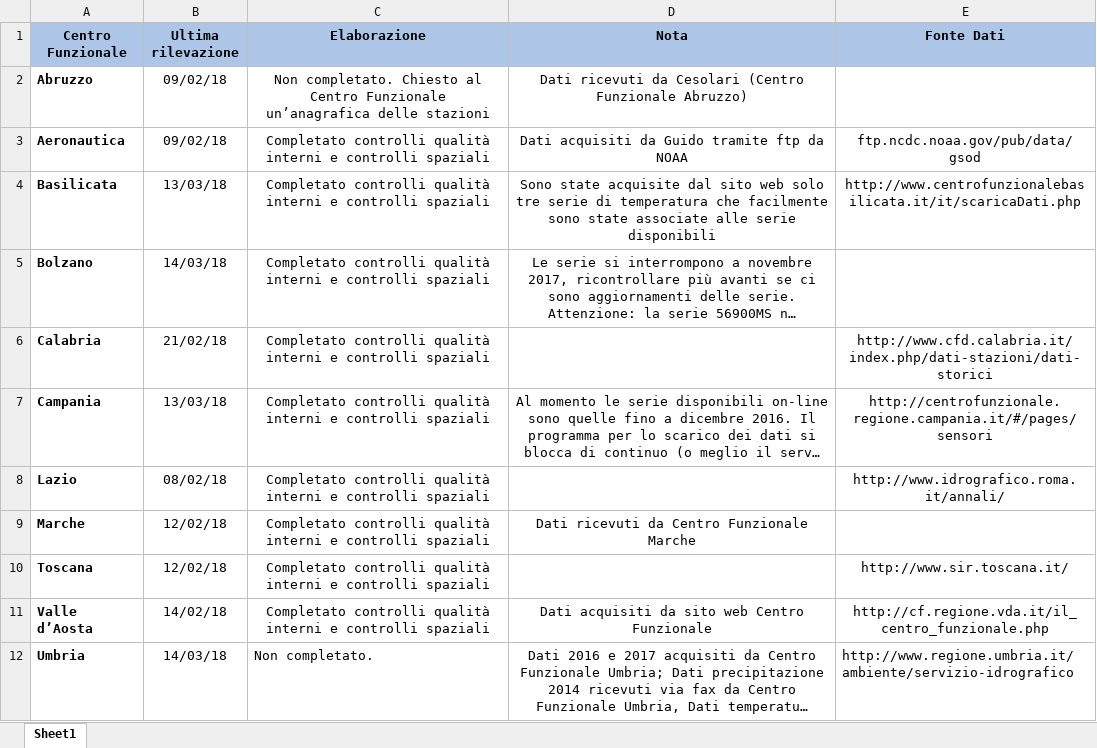
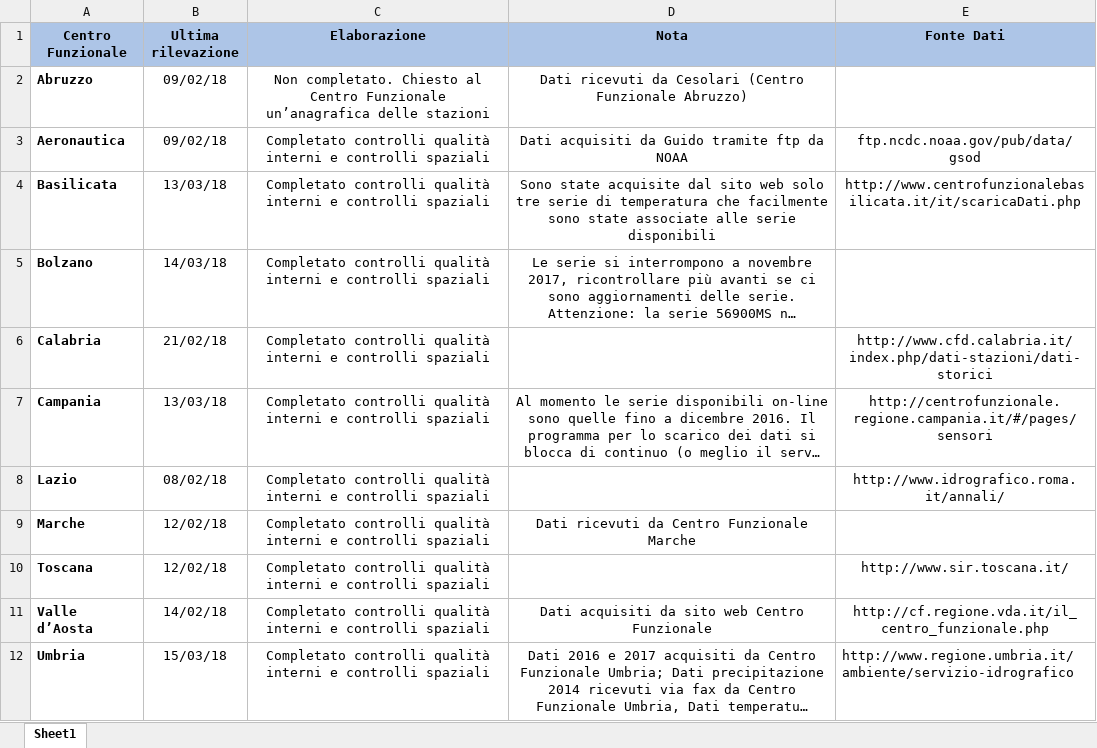
Before and after one commit to guidofioravanti/serie_giornaliere, an Excel workbook: status_serie_giornaliere.xlsx, sheet Sheet1, drawn as a sheet; long unchanged cells end in …; values as stored, in another font and other column widths than the file's, no borders; the diff names each change by its address in the sheet, - before the commit and + after, or states it on an @@ line.

Commit message:
Aggiornato file excel con Umbria

```diff
--- a/status_serie_giornaliere.xlsx (sheet Sheet1)
+++ b/status_serie_giornaliere.xlsx (sheet Sheet1)
-B12 (Ultima rilevazione): 14/03/18
+B12 (Ultima rilevazione): 15/03/18
-C12 (Elaborazione): Non completato.
+C12 (Elaborazione): Completato controlli qualità interni e controlli spaziali
-C12 alignment: left
+C12 alignment: center
```
